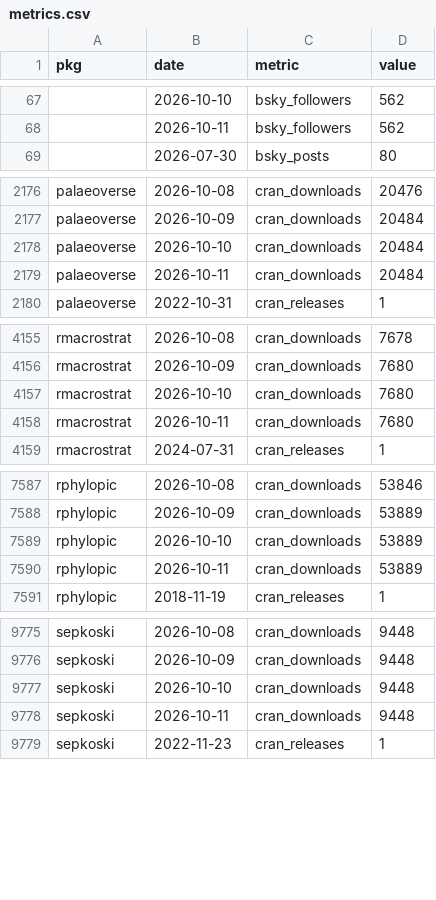
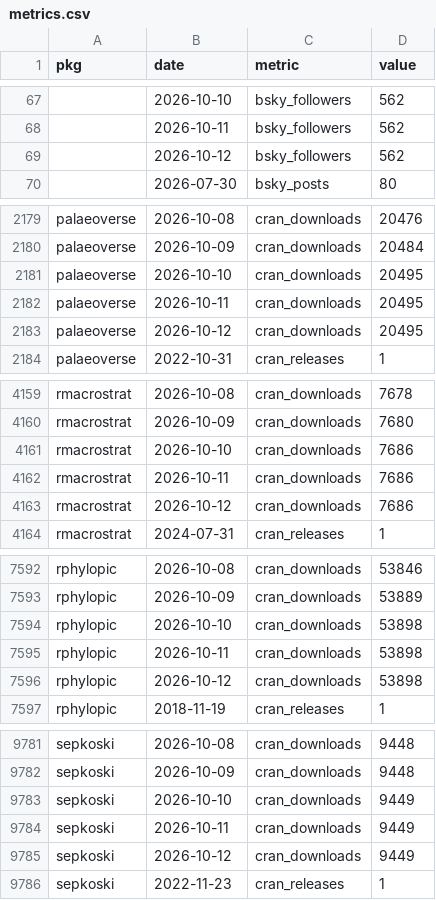
Before and after one commit to palaeoverse/palaeoverse.dashboard, a CSV file: data/metrics.csv, drawn as a sheet; only a part is shown, gaps mark what is left out; the diff covers the shown part only.

```diff
--- a/data/metrics.csv
+++ b/data/metrics.csv
@@ -68,2 +68,3 @@
 "",2026-10-11,"bsky_followers",562
+"",2026-10-12,"bsky_followers",562
 "",2026-07-30,"bsky_posts",80
@@ -2177,4 +2180,5 @@
 "palaeoverse",2026-10-09,"cran_downloads",20484
-"palaeoverse",2026-10-10,"cran_downloads",20484
-"palaeoverse",2026-10-11,"cran_downloads",20484
+"palaeoverse",2026-10-10,"cran_downloads",20495
+"palaeoverse",2026-10-11,"cran_downloads",20495
+"palaeoverse",2026-10-12,"cran_downloads",20495
 "palaeoverse",2022-10-31,"cran_releases",1
@@ -4156,4 +4160,5 @@
 "rmacrostrat",2026-10-09,"cran_downloads",7680
-"rmacrostrat",2026-10-10,"cran_downloads",7680
-"rmacrostrat",2026-10-11,"cran_downloads",7680
+"rmacrostrat",2026-10-10,"cran_downloads",7686
+"rmacrostrat",2026-10-11,"cran_downloads",7686
+"rmacrostrat",2026-10-12,"cran_downloads",7686
 "rmacrostrat",2024-07-31,"cran_releases",1
@@ -7588,4 +7593,5 @@
 "rphylopic",2026-10-09,"cran_downloads",53889
-"rphylopic",2026-10-10,"cran_downloads",53889
-"rphylopic",2026-10-11,"cran_downloads",53889
+"rphylopic",2026-10-10,"cran_downloads",53898
+"rphylopic",2026-10-11,"cran_downloads",53898
+"rphylopic",2026-10-12,"cran_downloads",53898
 "rphylopic",2018-11-19,"cran_releases",1
@@ -9776,4 +9782,5 @@
 "sepkoski",2026-10-09,"cran_downloads",9448
-"sepkoski",2026-10-10,"cran_downloads",9448
-"sepkoski",2026-10-11,"cran_downloads",9448
+"sepkoski",2026-10-10,"cran_downloads",9449
+"sepkoski",2026-10-11,"cran_downloads",9449
+"sepkoski",2026-10-12,"cran_downloads",9449
 "sepkoski",2022-11-23,"cran_releases",1
```
Also changed, not shown: 2 added rows elsewhere in this file, 3 other files.
